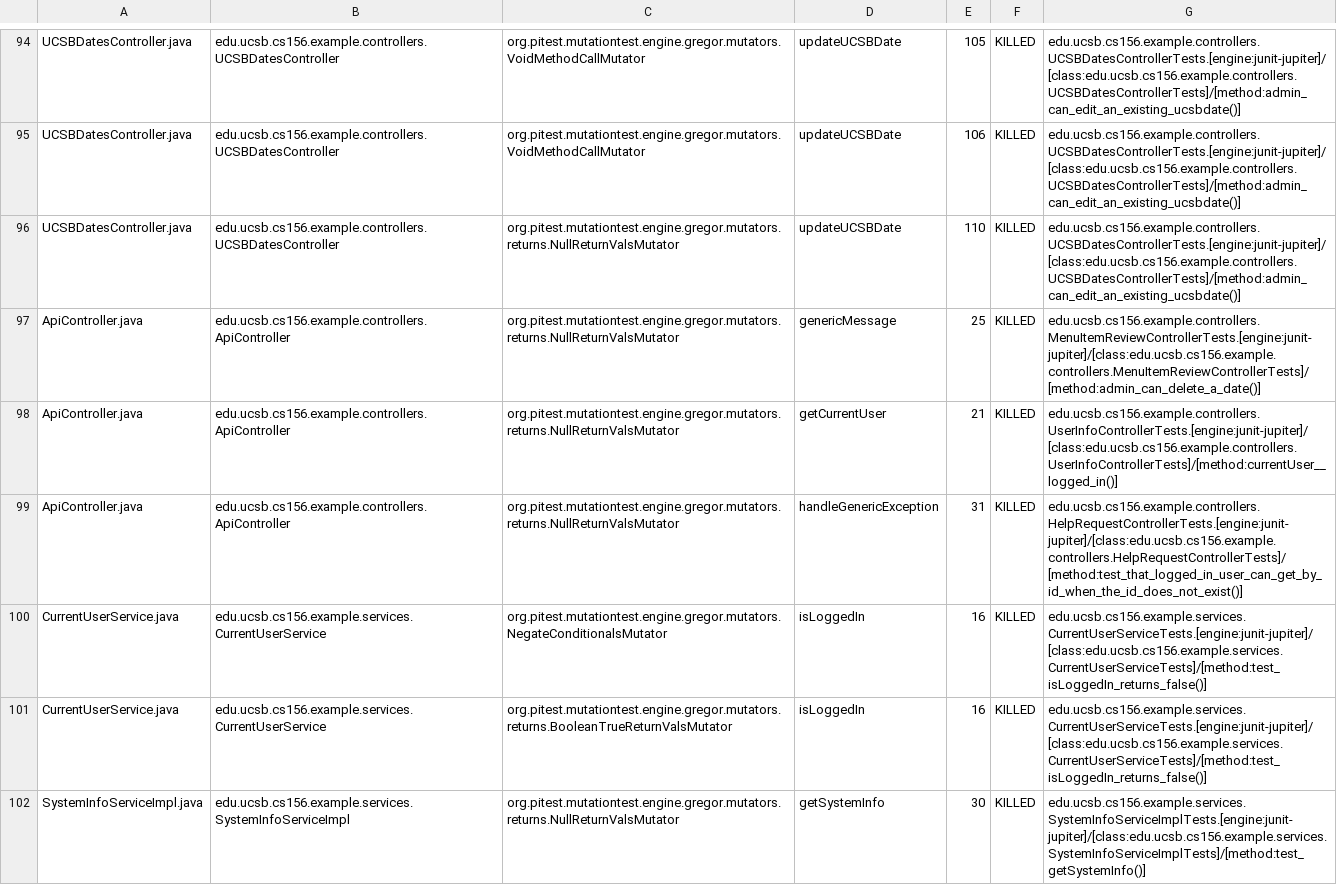
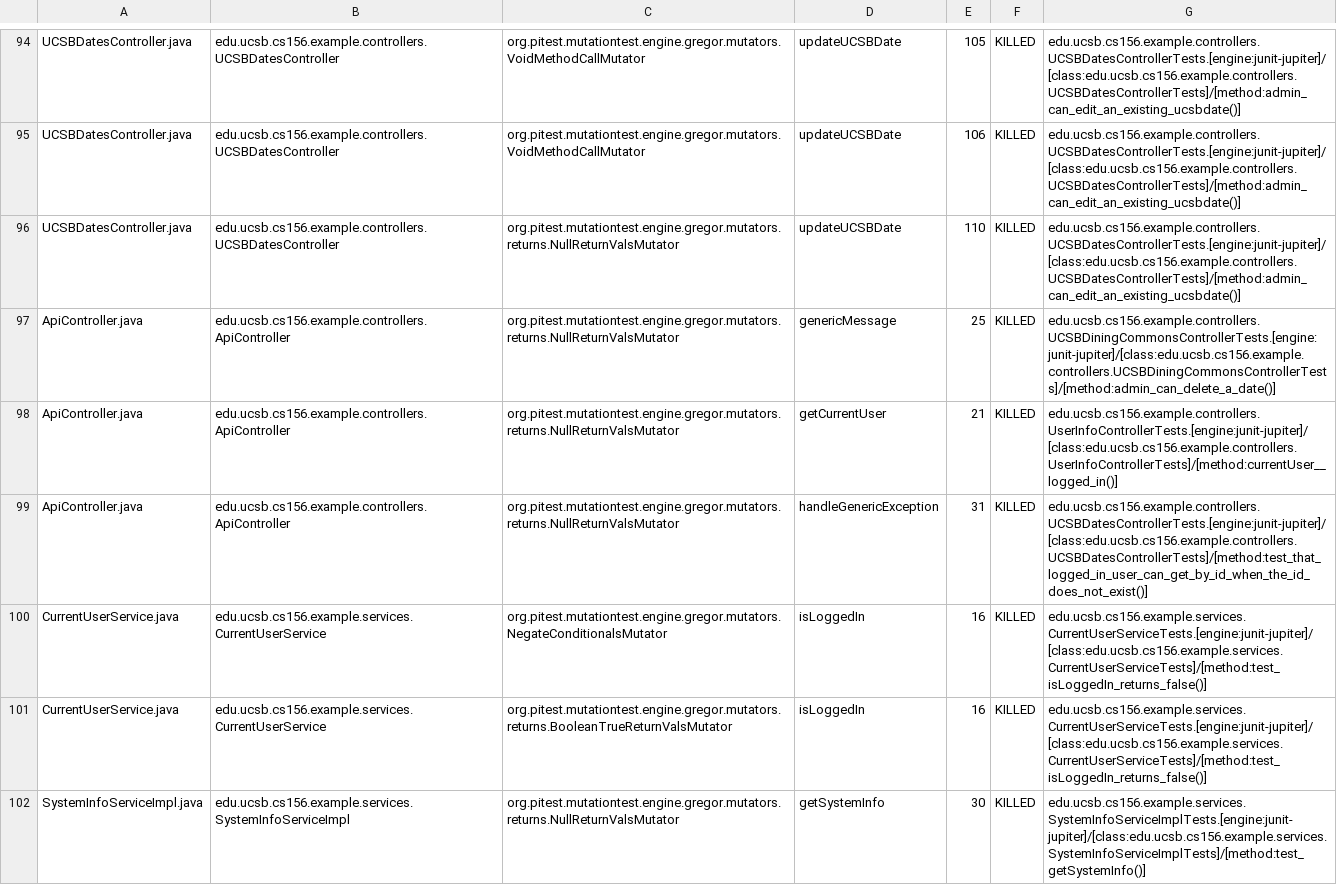
Before and after one commit to ucsb-cs156-s24/team02-s24-5pm-6, a CSV file: prs/64/pitest/mutations.csv, drawn as a sheet; only a part is shown, gaps mark what is left out.

Commit message:
Deploying to gh-pages from @ ucsb-cs156-s24/team02-s24-5pm-6@0f496c0f52bfd094ead1daa81c30ad14bf63f01f 🚀

```diff
--- a/prs/64/pitest/mutations.csv
+++ b/prs/64/pitest/mutations.csv
@@ -96,5 +96,5 @@ UCSBDatesController.java,edu.ucsb.cs156.example.controllers.UCSBDatesController,
 UCSBDatesController.java,edu.ucsb.cs156.example.controllers.UCSBDatesController,org.pitest.mutationtest.engine.gregor.mutators.returns.NullReturnValsMutator,updateUCSBDate,110,KILLED,edu.ucsb.cs156.example.controllers.UCSBDatesControllerTests.[engine:junit-jupiter]/[class:edu.ucsb.cs156.example.controllers.UCSBDatesControllerTests]/[method:admin_can_edit_an_existing_ucsbdate()]
-ApiController.java,edu.ucsb.cs156.example.controllers.ApiController,org.pitest.mutationtest.engine.gregor.mutators.returns.NullReturnValsMutator,genericMessage,25,KILLED,edu.ucsb.cs156.example.controllers.MenuItemReviewControllerTests.[engine:junit-jupiter]/[class:edu.ucsb.cs156.example.controllers.MenuItemReviewControllerTests]/[method:admin_can_delete_a_date()]
+ApiController.java,edu.ucsb.cs156.example.controllers.ApiController,org.pitest.mutationtest.engine.gregor.mutators.returns.NullReturnValsMutator,genericMessage,25,KILLED,edu.ucsb.cs156.example.controllers.UCSBDiningCommonsControllerTests.[engine:junit-jupiter]/[class:edu.ucsb.cs156.example.controllers.UCSBDiningCommonsControllerTests]/[method:admin_can_delete_a_date()]
 ApiController.java,edu.ucsb.cs156.example.controllers.ApiController,org.pitest.mutationtest.engine.gregor.mutators.returns.NullReturnValsMutator,getCurrentUser,21,KILLED,edu.ucsb.cs156.example.controllers.UserInfoControllerTests.[engine:junit-jupiter]/[class:edu.ucsb.cs156.example.controllers.UserInfoControllerTests]/[method:currentUser__logged_in()]
-ApiController.java,edu.ucsb.cs156.example.controllers.ApiController,org.pitest.mutationtest.engine.gregor.mutators.returns.NullReturnValsMutator,handleGenericException,31,KILLED,edu.ucsb.cs156.example.controllers.HelpRequestControllerTests.[engine:junit-jupiter]/[class:edu.ucsb.cs156.example.controllers.HelpRequestControllerTests]/[method:test_that_logged_in_user_can_get_by_id_when_the_id_does_not_exist()]
+ApiController.java,edu.ucsb.cs156.example.controllers.ApiController,org.pitest.mutationtest.engine.gregor.mutators.returns.NullReturnValsMutator,handleGenericException,31,KILLED,edu.ucsb.cs156.example.controllers.UCSBDatesControllerTests.[engine:junit-jupiter]/[class:edu.ucsb.cs156.example.controllers.UCSBDatesControllerTests]/[method:test_that_logged_in_user_can_get_by_id_when_the_id_does_not_exist()]
 CurrentUserService.java,edu.ucsb.cs156.example.services.CurrentUserService,org.pitest.mutationtest.engine.gregor.mutators.NegateConditionalsMutator,isLoggedIn,16,KILLED,edu.ucsb.cs156.example.services.CurrentUserServiceTests.[engine:junit-jupiter]/[class:edu.ucsb.cs156.example.services.CurrentUserServiceTests]/[method:test_isLoggedIn_returns_false()]
```
Also changed, not shown: 14 other files.
